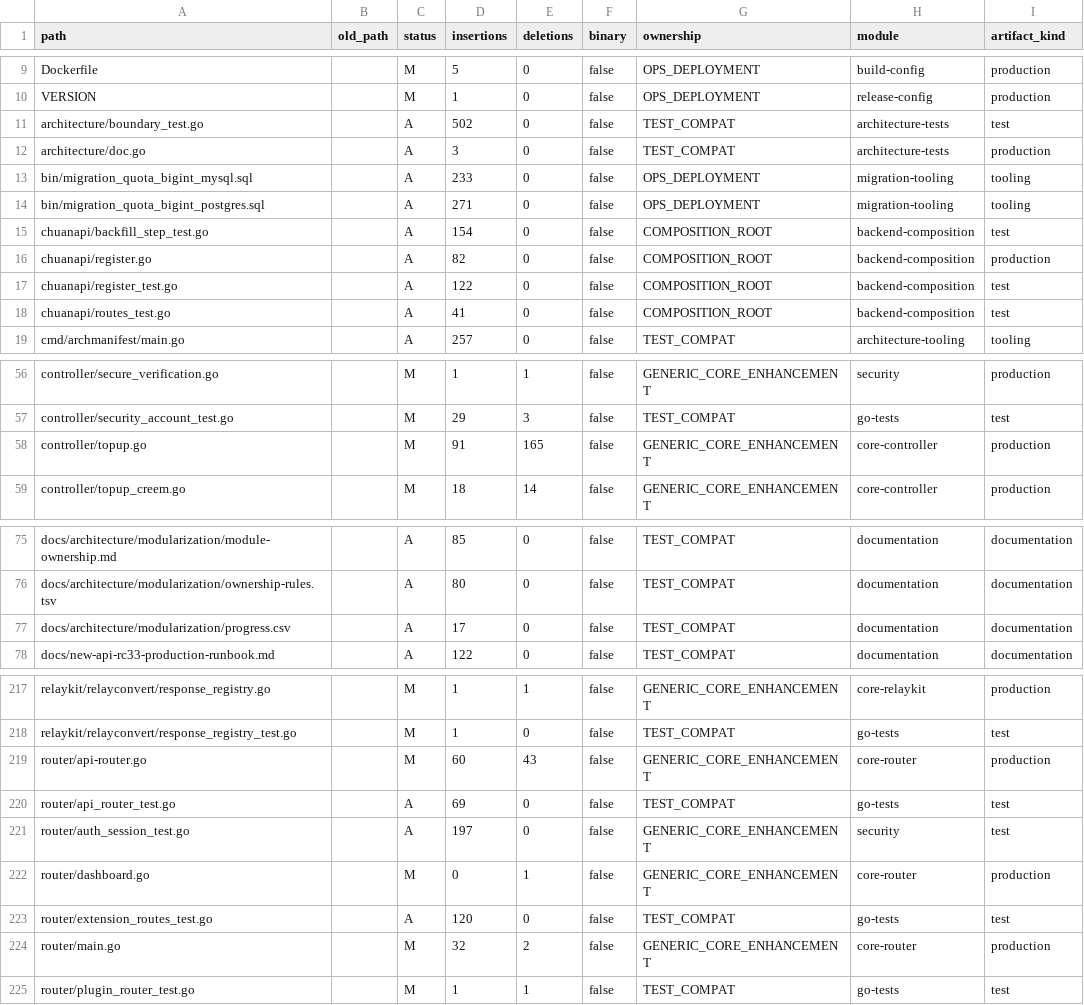
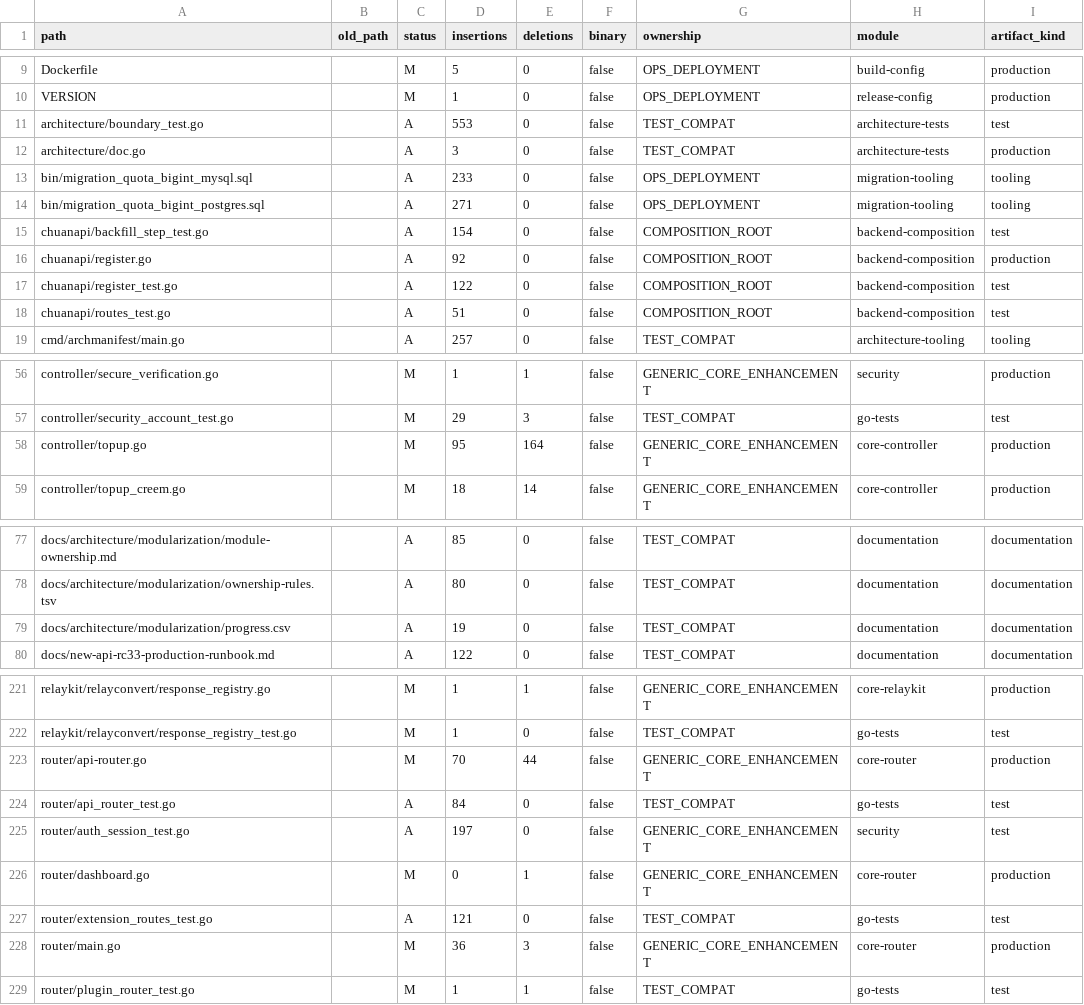
Before and after one commit to 1057300248/wanchuan-new-api, a CSV file: docs/architecture/modularization/current-manifest.csv, drawn as a sheet; only a part is shown, gaps mark what is left out; addresses are those after the commit; the diff covers the shown part only; the diff names each change by its address in the sheet, - before the commit and + after, or states it on an @@ line.

```diff
--- a/docs/architecture/modularization/current-manifest.csv
+++ b/docs/architecture/modularization/current-manifest.csv
-D11 (insertions): 502
+D11 (insertions): 553
-D16 (insertions): 82
+D16 (insertions): 92
-D18 (insertions): 41
+D18 (insertions): 51
-D58 (insertions): 91
+D58 (insertions): 95
-E58 (deletions): 165
+E58 (deletions): 164
-D79 (insertions): 17
+D79 (insertions): 19
-D223 (insertions): 60
+D223 (insertions): 70
-E223 (deletions): 43
+E223 (deletions): 44
-D224 (insertions): 69
+D224 (insertions): 84
-D227 (insertions): 120
+D227 (insertions): 121
-D228 (insertions): 32
+D228 (insertions): 36
-E228 (deletions): 2
+E228 (deletions): 3
```
Also changed, not shown: 4 added rows and 9 edited cells elsewhere in this file, docs/architecture/modularization/progress.csv, 1 other file.
